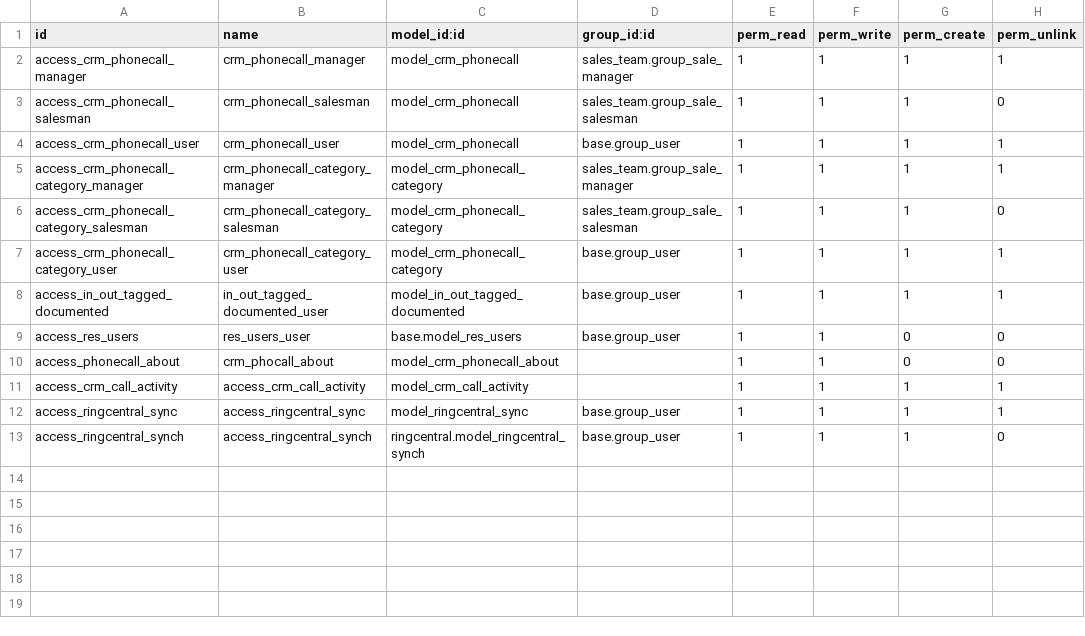
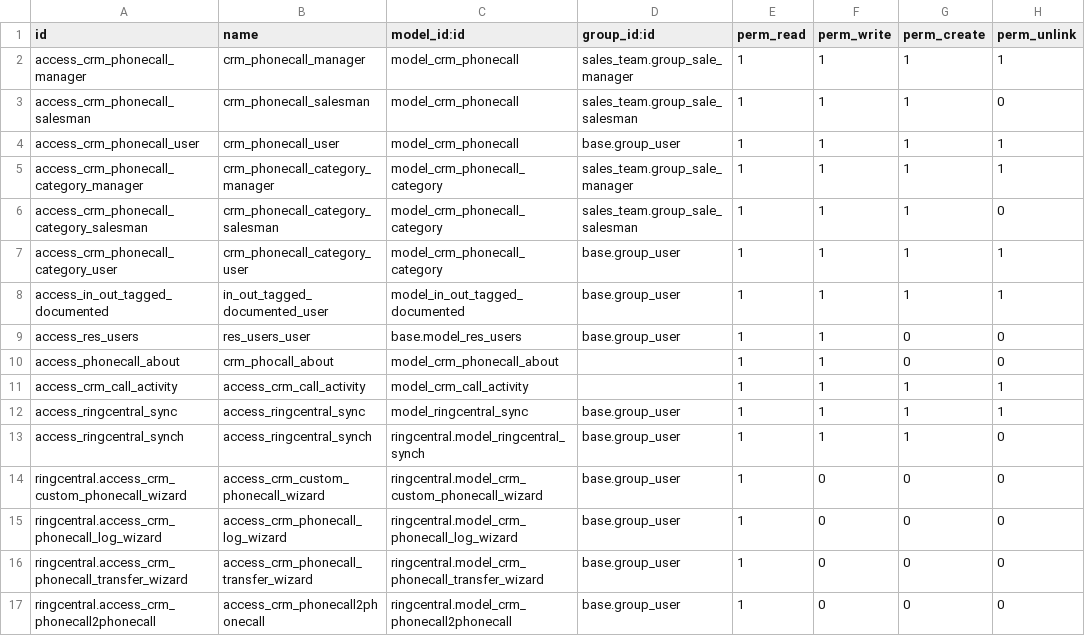
Before and after one commit to nadir-messaoudene/GivexERP, a CSV file: custom-addons/ringcentral/security/ir.model.access.csv, drawn as a sheet.

```diff
--- a/custom-addons/ringcentral/security/ir.model.access.csv
+++ b/custom-addons/ringcentral/security/ir.model.access.csv
@@ -13 +13,5 @@ access_ringcentral_sync,access_ringcentral_sync,model_ringcentral_sync,base.grou
 access_ringcentral_synch,access_ringcentral_synch,ringcentral.model_ringcentral_synch,base.group_user,1,1,1,0
+ringcentral.access_crm_custom_phonecall_wizard,access_crm_custom_phonecall_wizard,ringcentral.model_crm_custom_phonecall_wizard,base.group_user,1,0,0,0
+ringcentral.access_crm_phonecall_log_wizard,access_crm_phonecall_log_wizard,ringcentral.model_crm_phonecall_log_wizard,base.group_user,1,0,0,0
+ringcentral.access_crm_phonecall_transfer_wizard,access_crm_phonecall_transfer_wizard,ringcentral.model_crm_phonecall_transfer_wizard,base.group_user,1,0,0,0
+ringcentral.access_crm_phonecall2phonecall,access_crm_phonecall2phonecall,ringcentral.model_crm_phonecall2phonecall,base.group_user,1,0,0,0
```
Also changed, not shown: custom-addons/xunnel-account-13.0/account_xunnel/security/ir.model.access.csv, 2 other files.
